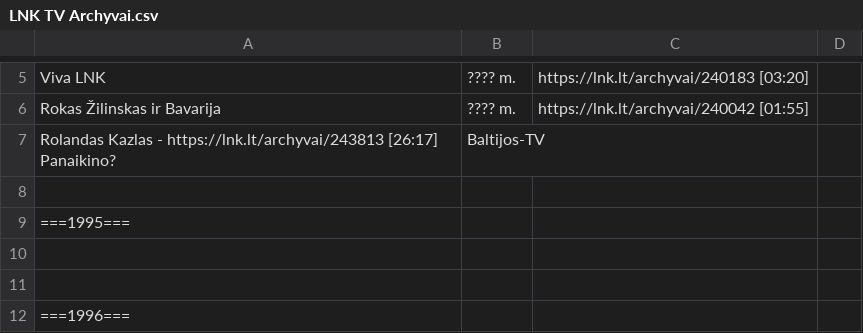
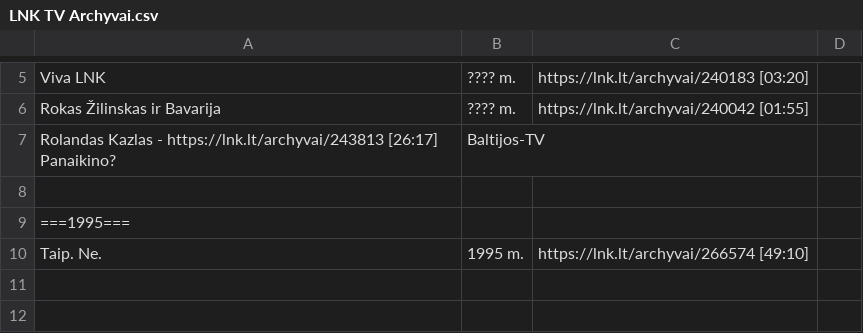
Before and after one commit to Zorklis/LT-TV, a CSV file: 2. LNK/LNK TV Archyvai.csv, drawn as a sheet; only a part is shown, gaps mark what is left out; the shorter side is filled out with more unchanged rows.

Commit message:
Update LNK TV Archyvai.csv
Added Taip. Ne. | 1995 m.

```diff
--- a/2. LNK/LNK TV Archyvai.csv
+++ b/2. LNK/LNK TV Archyvai.csv
@@ -9,2 +9,3 @@ Rolandas Kazlas - https://lnk.lt/archyvai/243813 [26:17] Panaikino? | Baltijos-T
 ===1995===
+Taip. Ne. | 1995 m. | https://lnk.lt/archyvai/266574 [49:10]
 
```
